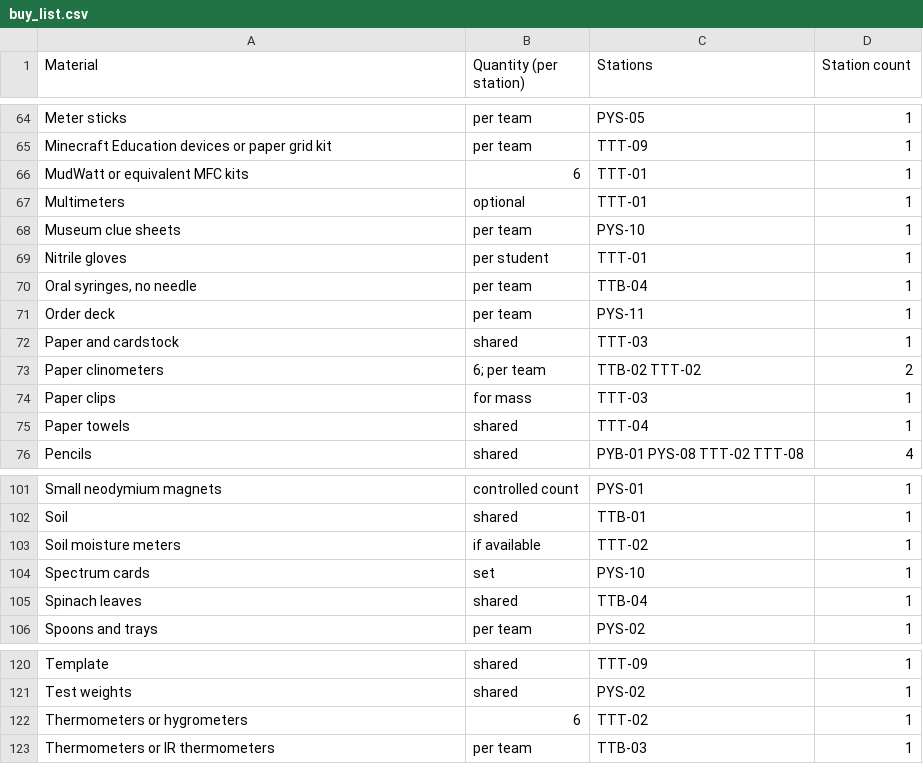
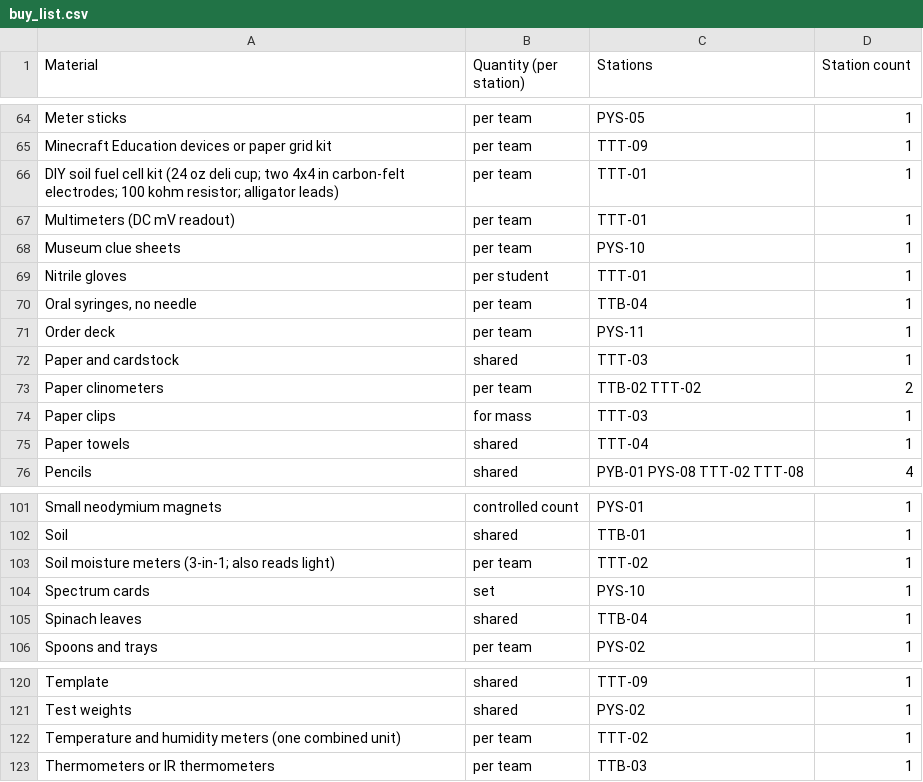
Before and after one commit to qwareeq8/stem-camp-site, a CSV file: tools/docgen/data/buy_list.csv, drawn as a sheet; only a part is shown, gaps mark what is left out.

Commit message:
fix(docgen): Align the materials buy list to the DIY TTT-01 cell and TTT-02 meters
The aggregated materials list still named the retired MudWatt kit, called the
multimeter optional, listed "thermometers or hygrometers" as two devices, and
marked the soil meters "if available". For 16 students in 4 teams the TTT-01 row
is now the DIY soil fuel cell kit and a required DC-mV multimeter, TTT-02 reads a
single combined temperature and humidity meter plus a 3-in-1 soil meter that also
gives the light reading, and the stale per-team count of 6 on the clinometers is
dropped. Re-render Materials_Buy_List.pdf via the docgen pipeline to publish.

```diff
--- a/tools/docgen/data/buy_list.csv
+++ b/tools/docgen/data/buy_list.csv
@@ -65,4 +65,4 @@ Meter sticks,per team,PYS-05,1
 Minecraft Education devices or paper grid kit,per team,TTT-09,1
-MudWatt or equivalent MFC kits,6,TTT-01,1
-Multimeters,optional,TTT-01,1
+DIY soil fuel cell kit (24 oz deli cup; two 4x4 in carbon-felt electrodes; 100 kohm resistor; alligator leads),per team,TTT-01,1
+Multimeters (DC mV readout),per team,TTT-01,1
 Museum clue sheets,per team,PYS-10,1
@@ -72,3 +72,3 @@ Order deck,per team,PYS-11,1
 Paper and cardstock,shared,TTT-03,1
-Paper clinometers,6; per team,TTB-02 TTT-02,2
+Paper clinometers,per team,TTB-02 TTT-02,2
 Paper clips,for mass,TTT-03,1
@@ -102,3 +102,3 @@ Small neodymium magnets,controlled count,PYS-01,1
 Soil,shared,TTB-01,1
-Soil moisture meters,if available,TTT-02,1
+Soil moisture meters (3-in-1; also reads light),per team,TTT-02,1
 Spectrum cards,set,PYS-10,1
@@ -121,3 +121,3 @@ Template,shared,TTT-09,1
 Test weights,shared,PYS-02,1
-Thermometers or hygrometers,6,TTT-02,1
+Temperature and humidity meters (one combined unit),per team,TTT-02,1
 Thermometers or IR thermometers,per team,TTB-03,1
```
